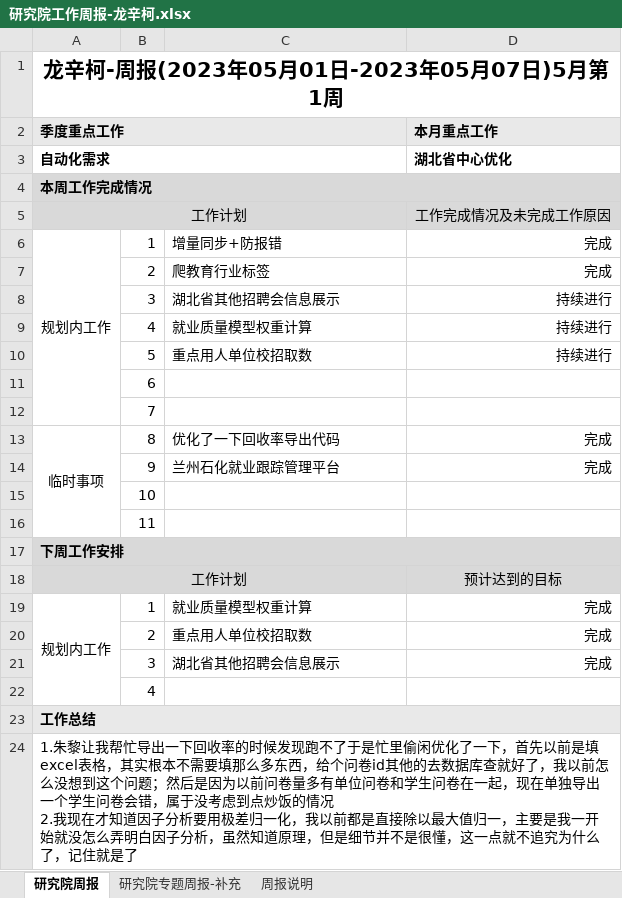
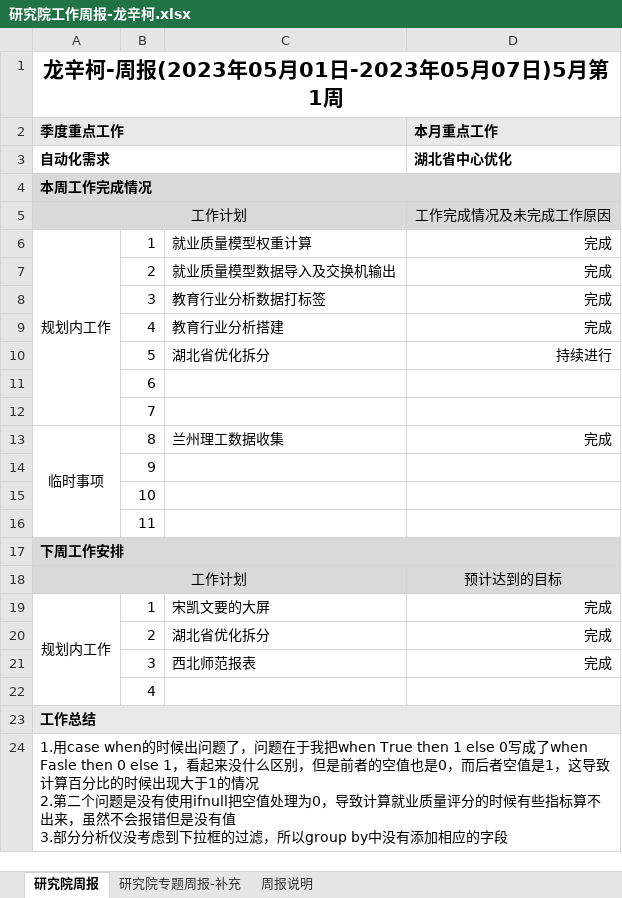
Before and after one commit to longxinke2/myCode, an Excel workbook: lib/研究院工作周报-龙辛柯.xlsx, sheet 研究院周报, drawn as a sheet; values as stored, in another font and other column widths than the file's, no borders; removed rows and columns are numbered as before the commit, all else as after; ↵ is a line break in a cell; the diff names each change by its address in the sheet, - before the commit and + after, or states it on an @@ line.

```diff
--- a/lib/研究院工作周报-龙辛柯.xlsx (sheet 研究院周报)
+++ b/lib/研究院工作周报-龙辛柯.xlsx (sheet 研究院周报)
-C6: 增量同步+防报错
+C6: 就业质量模型权重计算
-C7: 爬教育行业标签
+C7: 就业质量模型数据导入及交换机输出
-row 8:  | 3 | 湖北省其他招聘会信息展示 | 持续进行
-row 9:  | 4 | 就业质量模型权重计算 | 持续进行
+row 8:  | 3 | 教育行业分析数据打标签 | 完成
+row 9:  | 4 | 教育行业分析搭建 | 完成
-C10: 重点用人单位校招取数
+C10: 湖北省优化拆分
-C13: 优化了一下回收率导出代码
+C13: 兰州理工数据收集
-row 14:  | 9 | 兰州石化就业跟踪管理平台 | 完成
+row 14:  | 9
-C19: 就业质量模型权重计算
+C19: 宋凯文要的大屏
-C20: 重点用人单位校招取数
+C20: 湖北省优化拆分
-C21: 湖北省其他招聘会信息展示
+C21: 西北师范报表
-A24 (季度重点工作): 1.朱黎让我帮忙导出一下回收率的时候发现跑不了于是忙里偷闲优化了一下，首先以前是填excel表格，其实根本不需要填那么多东西，给个问卷id其他的去数据库查就好了，我以前怎么没想到这个问题；然后是因为以前问卷量多有单位问卷和学生问卷在一起，现在单独导出一个学生问卷会错，属于没考虑到点炒饭的情况 ↵ 2.我现在才知道因子分析要用极差归一化，我以前都是直接除以最大值归一，主要是我一开始就没怎么弄明白因子分析，虽然知道原理，但是细节并不是很懂，这一点就不追究为什么了，记住就是了
+A24 (季度重点工作): 1.用case when的时候出问题了，问题在于我把when True then 1 else 0写成了when Fasle then 0 else 1，看起来没什么区别，但是前者的空值也是0，而后者空值是1，这导致计算百分比的时候出现大于1的情况 ↵ 2.第二个问题是没有使用ifnull把空值处理为0，导致计算就业质量评分的时候有些指标算不出来，虽然不会报错但是没有值 ↵ 3.部分分析仪没考虑到下拉框的过滤，所以group by中没有添加相应的字段
```
Also changed, not shown: 6 other files.
